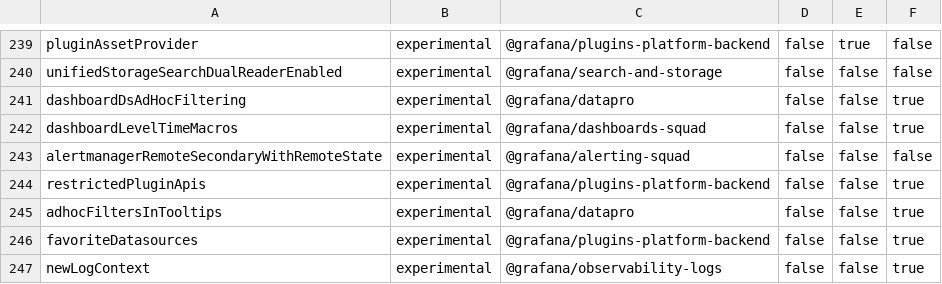
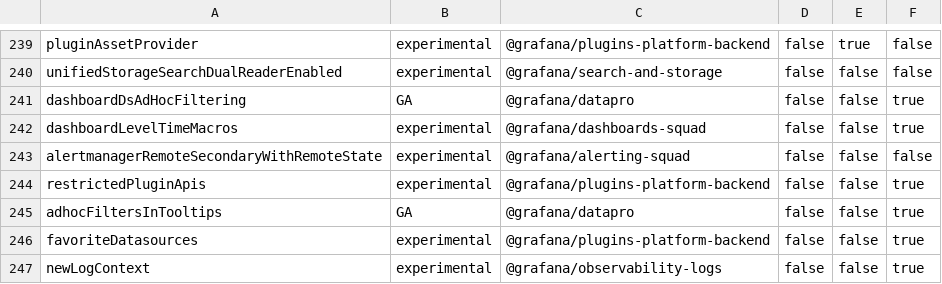
Before and after one commit to hanzoai/dashboards, a CSV file: pkg/services/featuremgmt/toggles_gen.csv, drawn as a sheet; only a part is shown, gaps mark what is left out.

```diff
--- a/pkg/services/featuremgmt/toggles_gen.csv
+++ b/pkg/services/featuremgmt/toggles_gen.csv
@@ -240,3 +240,3 @@ pluginAssetProvider,experimental,@grafana/plugins-platform-backend,false,true,fa
 unifiedStorageSearchDualReaderEnabled,experimental,@grafana/search-and-storage,false,false,false
-dashboardDsAdHocFiltering,experimental,@grafana/datapro,false,false,true
+dashboardDsAdHocFiltering,GA,@grafana/datapro,false,false,true
 dashboardLevelTimeMacros,experimental,@grafana/dashboards-squad,false,false,true
@@ -244,3 +244,3 @@ alertmanagerRemoteSecondaryWithRemoteState,experimental,@grafana/alerting-squad,
 restrictedPluginApis,experimental,@grafana/plugins-platform-backend,false,false,true
-adhocFiltersInTooltips,experimental,@grafana/datapro,false,false,true
+adhocFiltersInTooltips,GA,@grafana/datapro,false,false,true
 favoriteDatasources,experimental,@grafana/plugins-platform-backend,false,false,true
```
Also changed, not shown: 4 other files.
